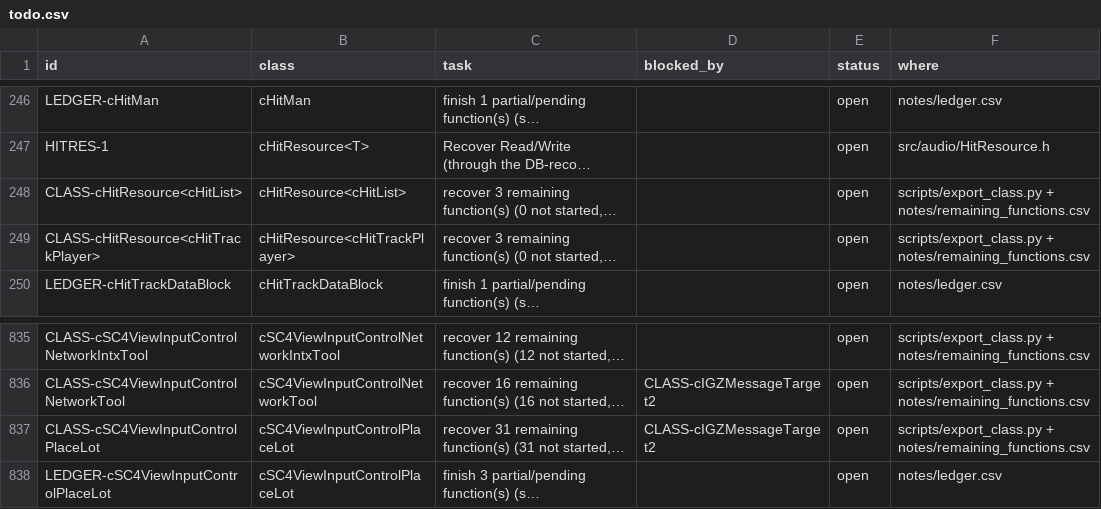
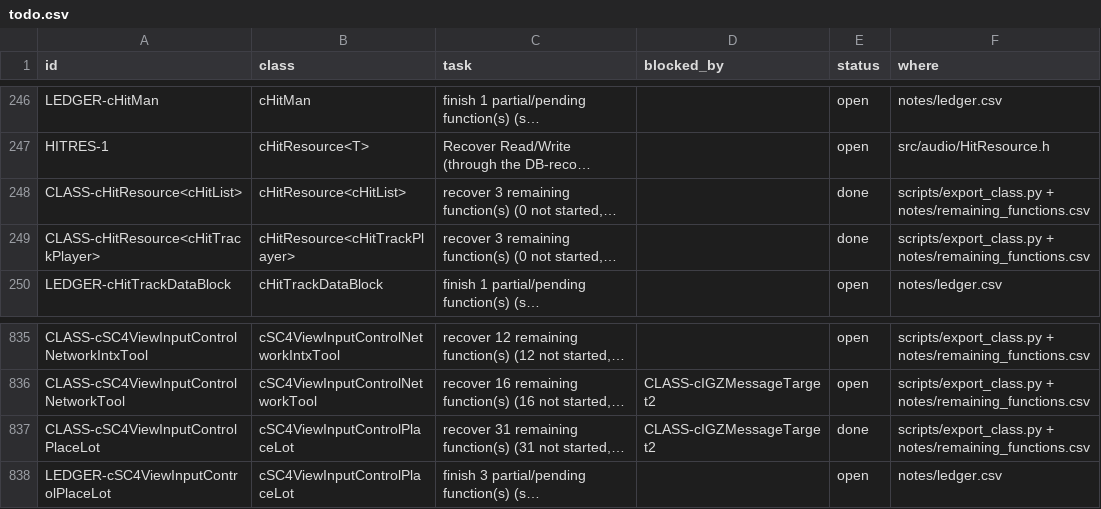
Before and after one commit to CadenKalez/DeSCAi4, a CSV file: notes/todo.csv, drawn as a sheet; only a part is shown, gaps mark what is left out; long unchanged cells end in …; the diff names each change by its address in the sheet, - before the commit and + after, or states it on an @@ line.

```diff
--- a/notes/todo.csv
+++ b/notes/todo.csv
-E248:E249 (status): open
+E248:E249 (status): done
-E837 (status): open
+E837 (status): done
```
Also changed, not shown: 6 other files.
